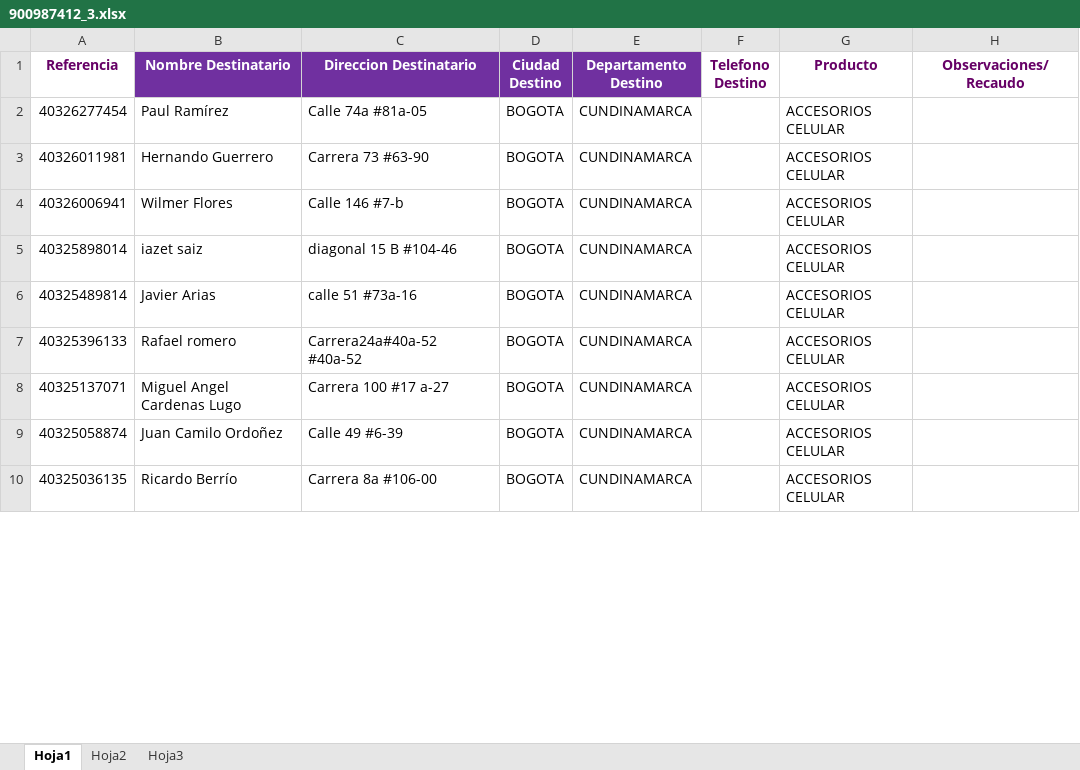
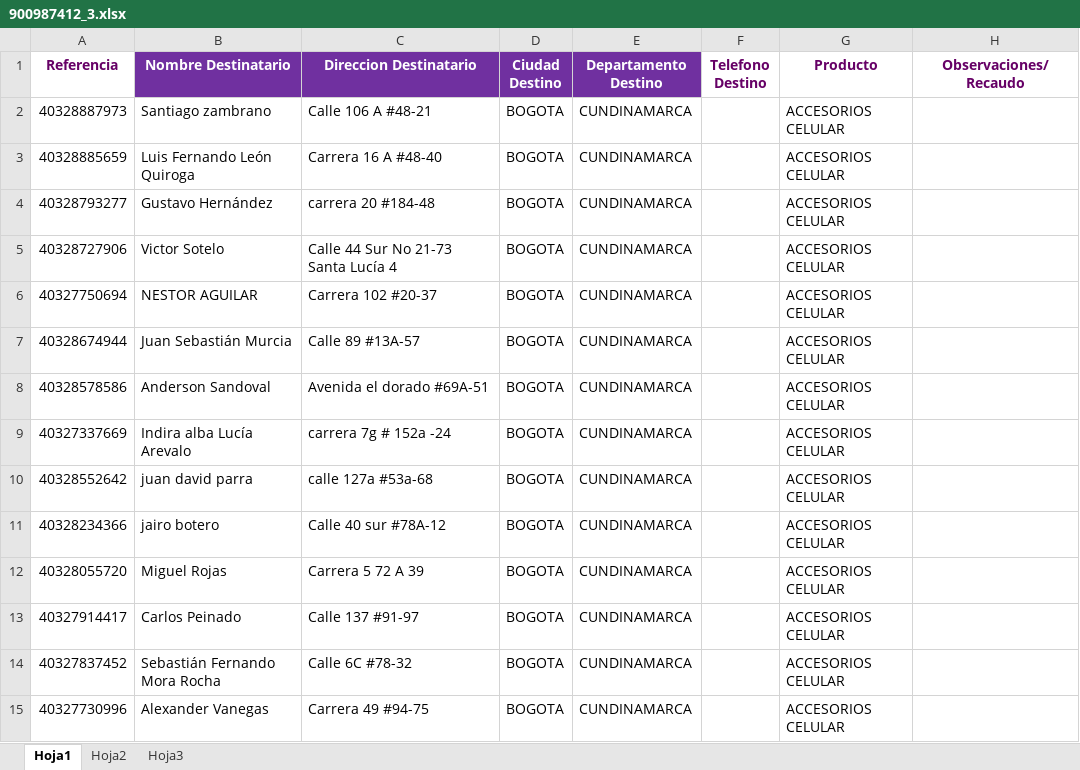
Before and after one commit to SistemasLogi/logi-sistem, an Excel workbook: Files/Temp_os_adm/900987412_3.xlsx, sheet Hoja1, drawn as a sheet; only a part is shown; values as stored, in another font and other column widths than the file's, no borders; addresses are those after the commit; the diff covers the shown part only; the diff names each change by its address in the sheet, - before the commit and + after, or states it on an @@ line.

```diff
--- a/Files/Temp_os_adm/900987412_3.xlsx (sheet Hoja1)
+++ b/Files/Temp_os_adm/900987412_3.xlsx (sheet Hoja1)
-A2 (Referencia): 40326277454
+A2 (Referencia): 40328887973
-B2 (Nombre Destinatario): Paul Ramírez
+B2 (Nombre Destinatario): Santiago zambrano
-C2 (Direccion Destinatario): Calle 74a #81a-05
+C2 (Direccion Destinatario): Calle 106 A #48-21
+row 3: 40328885659 | Luis Fernando León Quiroga | Carrera 16 A #48-40 | BOGOTA | CUNDINAMARCA |  | ACCESORIOS CELULAR
-A4 (Referencia): 40326011981
+A4 (Referencia): 40328793277
-B4 (Nombre Destinatario): Hernando Guerrero
+B4 (Nombre Destinatario): Gustavo Hernández
-C4 (Direccion Destinatario): Carrera 73 #63-90
+C4 (Direccion Destinatario): carrera 20 #184-48
+row 5: 40328727906 | Victor Sotelo | Calle 44 Sur No 21-73 Santa Lucía 4 | BOGOTA | CUNDINAMARCA |  | ACCESORIOS CELULAR
+row 6: 40327750694 | NESTOR AGUILAR | Carrera 102 #20-37 | BOGOTA | CUNDINAMARCA |  | ACCESORIOS CELULAR
-A7 (Referencia): 40326006941
+A7 (Referencia): 40328674944
-B7 (Nombre Destinatario): Wilmer Flores
+B7 (Nombre Destinatario): Juan Sebastián Murcia
-C7 (Direccion Destinatario): Calle 146 #7-b
+C7 (Direccion Destinatario): Calle 89 #13A-57
-A8 (Referencia): 40325898014
+A8 (Referencia): 40328578586
-B8 (Nombre Destinatario): iazet saiz
+B8 (Nombre Destinatario): Anderson Sandoval
-C8 (Direccion Destinatario): diagonal 15 B #104-46
+C8 (Direccion Destinatario): Avenida el dorado #69A-51
+row 9: 40327337669 | Indira alba Lucía Arevalo | carrera 7g # 152a -24 | BOGOTA | CUNDINAMARCA |  | ACCESORIOS CELULAR
-A10 (Referencia): 40325489814
+A10 (Referencia): 40328552642
-B10 (Nombre Destinatario): Javier Arias
+B10 (Nombre Destinatario): juan david parra
-C10 (Direccion Destinatario): calle 51 #73a-16
+C10 (Direccion Destinatario): calle 127a #53a-68
-A11 (Referencia): 40325396133
+A11 (Referencia): 40328234366
-B11 (Nombre Destinatario): Rafael romero
+B11 (Nombre Destinatario): jairo botero
-C11 (Direccion Destinatario): Carrera24a#40a-52 #40a-52
+C11 (Direccion Destinatario): Calle 40 sur #78A-12
-A12 (Referencia): 40325137071
+A12 (Referencia): 40328055720
-B12 (Nombre Destinatario): Miguel Angel Cardenas Lugo
+B12 (Nombre Destinatario): Miguel Rojas
-C12 (Direccion Destinatario): Carrera 100 #17 a-27
+C12 (Direccion Destinatario): Carrera 5 72 A 39
-A13 (Referencia): 40325058874
+A13 (Referencia): 40327914417
-B13 (Nombre Destinatario): Juan Camilo Ordoñez
+B13 (Nombre Destinatario): Carlos Peinado
-C13 (Direccion Destinatario): Calle 49 #6-39
+C13 (Direccion Destinatario): Calle 137 #91-97
-A14 (Referencia): 40325036135
+A14 (Referencia): 40327837452
-B14 (Nombre Destinatario): Ricardo Berrío
+B14 (Nombre Destinatario): Sebastián Fernando Mora Rocha
-C14 (Direccion Destinatario): Carrera 8a #106-00
+C14 (Direccion Destinatario): Calle 6C #78-32
+row 15: 40327730996 | Alexander Vanegas | Carrera 49 #94-75 | BOGOTA | CUNDINAMARCA |  | ACCESORIOS CELULAR
```
Also changed, not shown: 4 added rows and 24 edited cells elsewhere in this sheet, sheet Hoja2, 7 other files.
